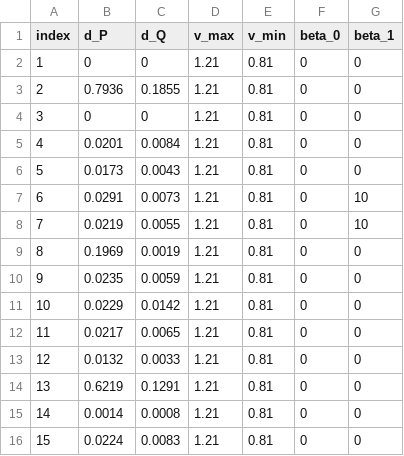
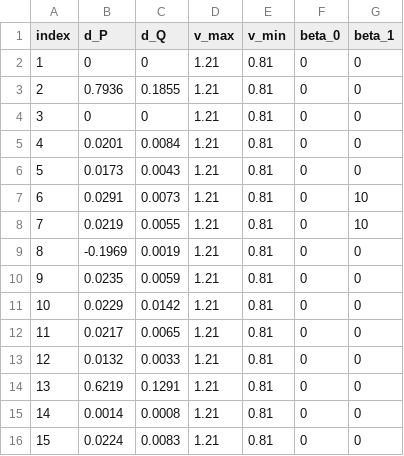
Before and after one commit to mieth-robert/DLMP_uncertainty_CodeSupplement, a CSV file: data/feeder_data/basecase_noneg/nodes.csv, drawn as a sheet.

```diff
--- a/data/feeder_data/basecase_noneg/nodes.csv
+++ b/data/feeder_data/basecase_noneg/nodes.csv
@@ -8,3 +8,3 @@ index,d_P,d_Q,v_max,v_min,beta_0,beta_1
 7,0.0219,0.0055,1.21,0.81,0,10
-8,0.1969,0.0019,1.21,0.81,0,0
+8,-0.1969,0.0019,1.21,0.81,0,0
 9,0.0235,0.0059,1.21,0.81,0,0
```
Also changed, not shown: 5 other files.
